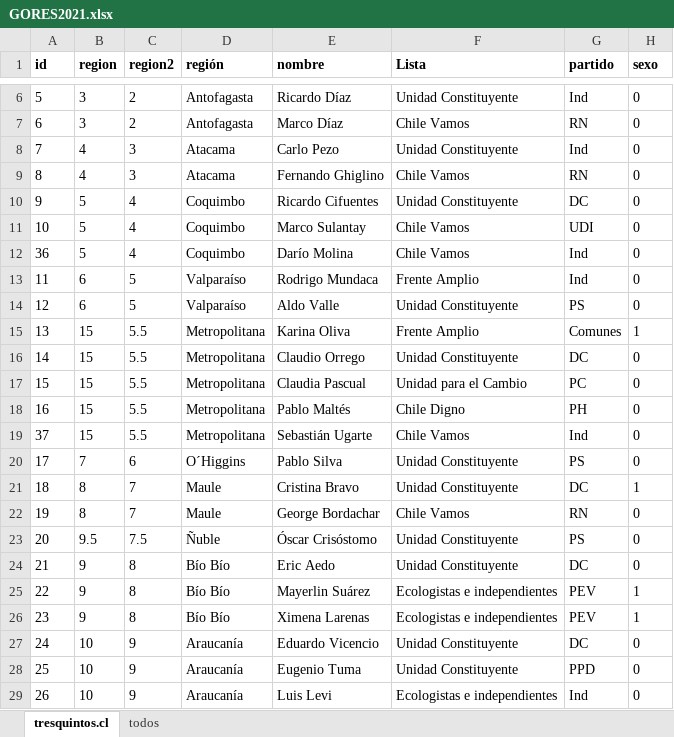
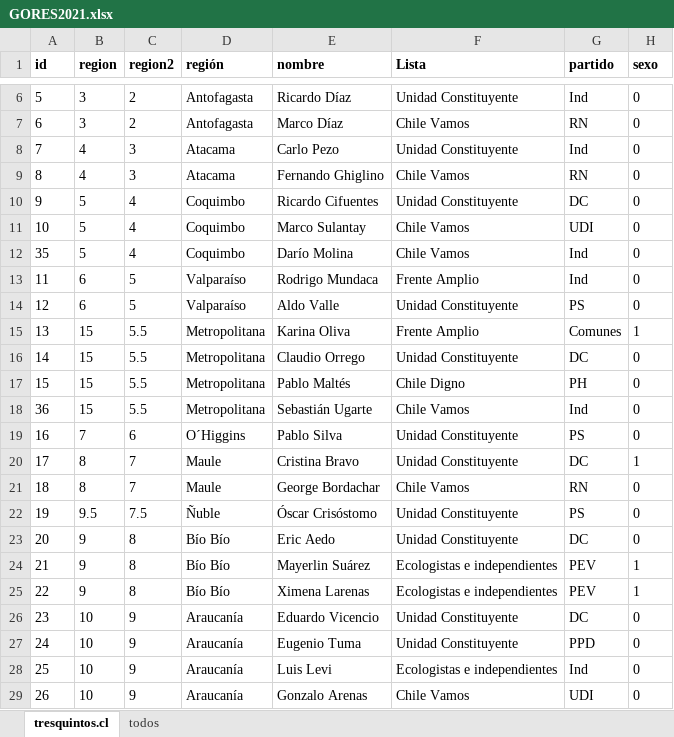
Before and after one commit to tresquintos/candidatos, an Excel workbook: gores 2021/GORES2021.xlsx, sheet tresquintos.cl, drawn as a sheet; only a part is shown, gaps mark what is left out; values as stored, in another font and other column widths than the file's, no borders; removed rows and columns are numbered as before the commit, all else as after; the diff covers the shown part only; the diff names each change by its address in the sheet, - before the commit and + after, or states it on an @@ line.

Commit message:
gores

```diff
--- a/gores 2021/GORES2021.xlsx (sheet tresquintos.cl)
+++ b/gores 2021/GORES2021.xlsx (sheet tresquintos.cl)
-A12 (id): 36
+A12 (id): 35
-E17 (nombre): Claudia Pascual
+E17 (nombre): Pablo Maltés
-F17 (Lista): Unidad para el Cambio
+F17 (Lista): Chile Digno
-G17 (partido): PC
+G17 (partido): PH
-row 18: 16 | 15 | 5.5 | Metropolitana | Pablo Maltés | Chile Digno | PH | 0
-A18 (id): 37
+A18 (id): 36
-A19 (id): 17
+A19 (id): 16
-A20 (id): 18
+A20 (id): 17
-A21 (id): 19
+A21 (id): 18
-A22 (id): 20
+A22 (id): 19
+row 23: 20 | 9 | 8 | Bío Bío | Eric Aedo | Unidad Constituyente | DC | 0
-E24 (nombre): Eric Aedo
+E24 (nombre): Mayerlin Suárez
-F24 (Lista): Unidad Constituyente
+F24 (Lista): Ecologistas e independientes
-G24 (partido): DC
+G24 (partido): PEV
-H24 (sexo): 0
+H24 (sexo): 1
-E25 (nombre): Mayerlin Suárez
+E25 (nombre): Ximena Larenas
-B26 (region): 9
+B26 (region): 10
-C26 (region2): 8
+C26 (region2): 9
-D26 (región): Bío Bío
+D26 (región): Araucanía
-E26 (nombre): Ximena Larenas
+E26 (nombre): Eduardo Vicencio
-F26 (Lista): Ecologistas e independientes
+F26 (Lista): Unidad Constituyente
-G26 (partido): PEV
+G26 (partido): DC
-H26 (sexo): 1
+H26 (sexo): 0
-E27 (nombre): Eduardo Vicencio
+E27 (nombre): Eugenio Tuma
-G27 (partido): DC
+G27 (partido): PPD
-E28 (nombre): Eugenio Tuma
+E28 (nombre): Luis Levi
-F28 (Lista): Unidad Constituyente
+F28 (Lista): Ecologistas e independientes
-G28 (partido): PPD
+G28 (partido): Ind
-E29 (nombre): Luis Levi
+E29 (nombre): Gonzalo Arenas
-F29 (Lista): Ecologistas e independientes
+F29 (Lista): Chile Vamos
-G29 (partido): Ind
+G29 (partido): UDI
```
Also changed, not shown: 1 removed row and 25 edited cells elsewhere in this sheet, sheet todos, 1 other file.
